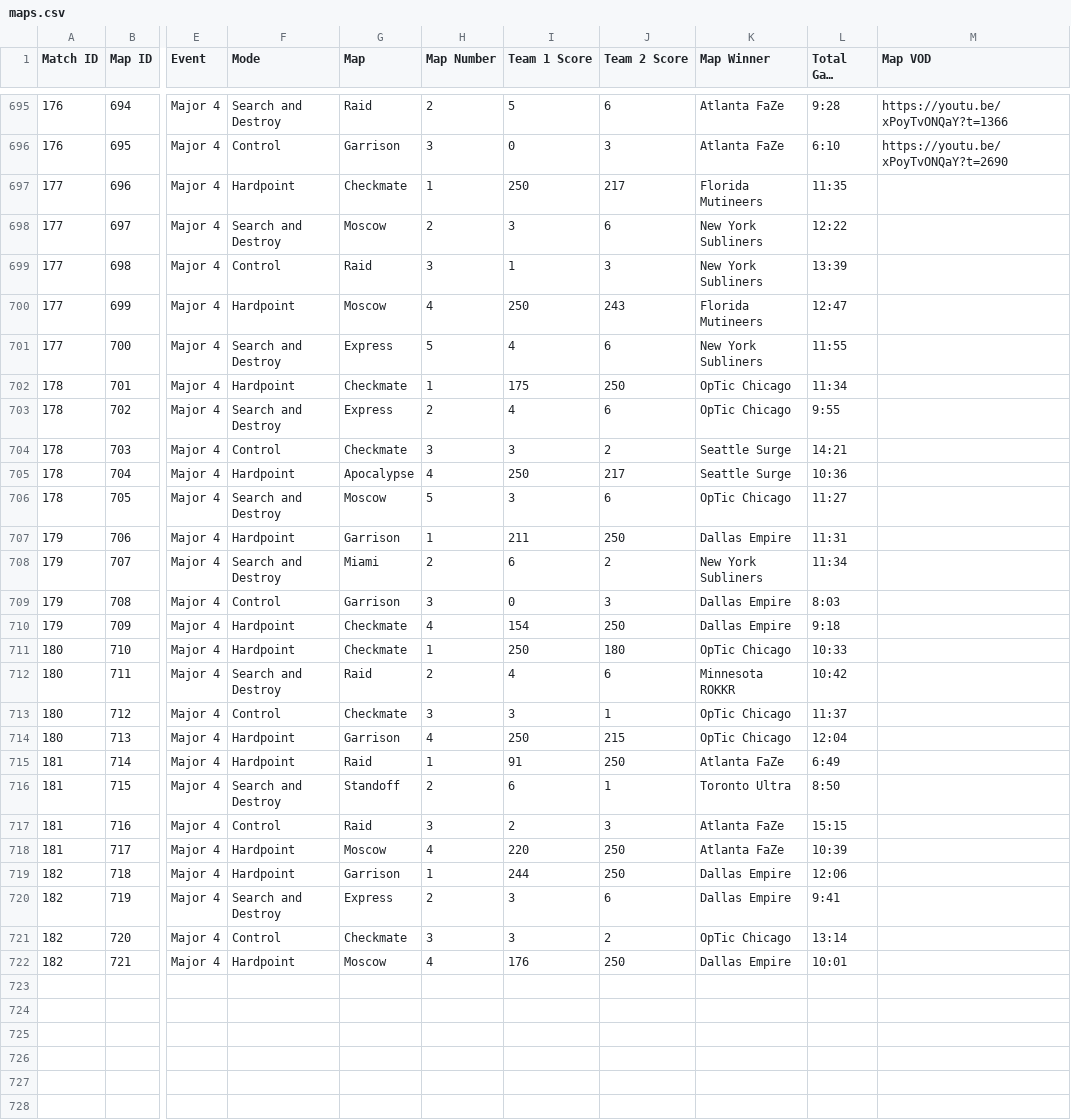
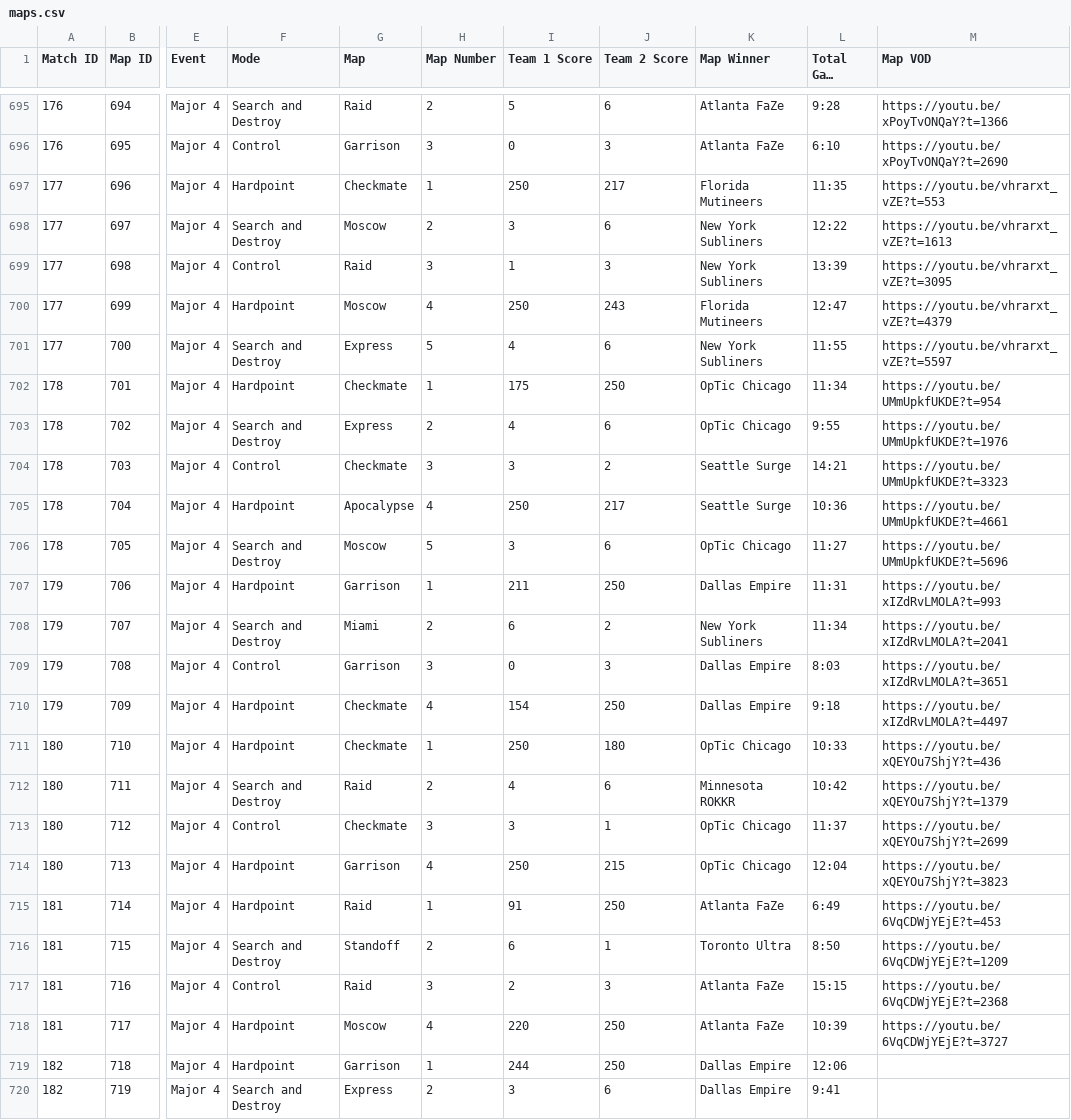
Before and after one commit to cford23/cod-stats-tool, a CSV file: data/maps.csv, drawn as a sheet; only a part is shown, gaps mark what is left out; the shorter side is filled out with more unchanged rows; long unchanged cells end in …; the diff names each change by its address in the sheet, - before the commit and + after, or states it on an @@ line.

Commit message:
Major 4 Day 3 Match/Map VODs

```diff
--- a/data/maps.csv
+++ b/data/maps.csv
-M697 (Map VOD): (empty)
+M697 (Map VOD): https://youtu.be/vhrarxt_vZE?t=553
-M698 (Map VOD): (empty)
+M698 (Map VOD): https://youtu.be/vhrarxt_vZE?t=1613
-M699 (Map VOD): (empty)
+M699 (Map VOD): https://youtu.be/vhrarxt_vZE?t=3095
-M700 (Map VOD): (empty)
+M700 (Map VOD): https://youtu.be/vhrarxt_vZE?t=4379
-M701 (Map VOD): (empty)
+M701 (Map VOD): https://youtu.be/vhrarxt_vZE?t=5597
-M702 (Map VOD): (empty)
+M702 (Map VOD): https://youtu.be/UMmUpkfUKDE?t=954
-M703 (Map VOD): (empty)
+M703 (Map VOD): https://youtu.be/UMmUpkfUKDE?t=1976
-M704 (Map VOD): (empty)
+M704 (Map VOD): https://youtu.be/UMmUpkfUKDE?t=3323
-M705 (Map VOD): (empty)
+M705 (Map VOD): https://youtu.be/UMmUpkfUKDE?t=4661
-M706 (Map VOD): (empty)
+M706 (Map VOD): https://youtu.be/UMmUpkfUKDE?t=5696
-M707 (Map VOD): (empty)
+M707 (Map VOD): https://youtu.be/xIZdRvLMOLA?t=993
-M708 (Map VOD): (empty)
+M708 (Map VOD): https://youtu.be/xIZdRvLMOLA?t=2041
-M709 (Map VOD): (empty)
+M709 (Map VOD): https://youtu.be/xIZdRvLMOLA?t=3651
-M710 (Map VOD): (empty)
+M710 (Map VOD): https://youtu.be/xIZdRvLMOLA?t=4497
-M711 (Map VOD): (empty)
+M711 (Map VOD): https://youtu.be/xQEYOu7ShjY?t=436
-M712 (Map VOD): (empty)
+M712 (Map VOD): https://youtu.be/xQEYOu7ShjY?t=1379
-M713 (Map VOD): (empty)
+M713 (Map VOD): https://youtu.be/xQEYOu7ShjY?t=2699
-M714 (Map VOD): (empty)
+M714 (Map VOD): https://youtu.be/xQEYOu7ShjY?t=3823
-M715 (Map VOD): (empty)
+M715 (Map VOD): https://youtu.be/6VqCDWjYEjE?t=453
-M716 (Map VOD): (empty)
+M716 (Map VOD): https://youtu.be/6VqCDWjYEjE?t=1209
-M717 (Map VOD): (empty)
+M717 (Map VOD): https://youtu.be/6VqCDWjYEjE?t=2368
-M718 (Map VOD): (empty)
+M718 (Map VOD): https://youtu.be/6VqCDWjYEjE?t=3727
```
Also changed, not shown: data/matches.csv.
